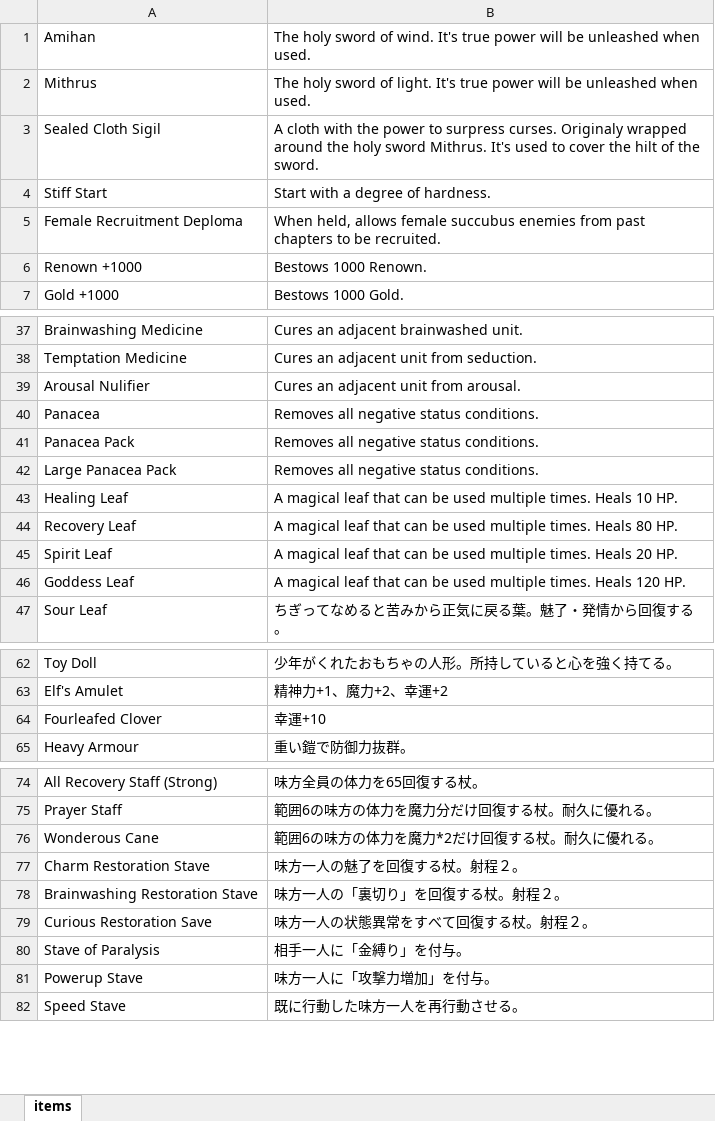
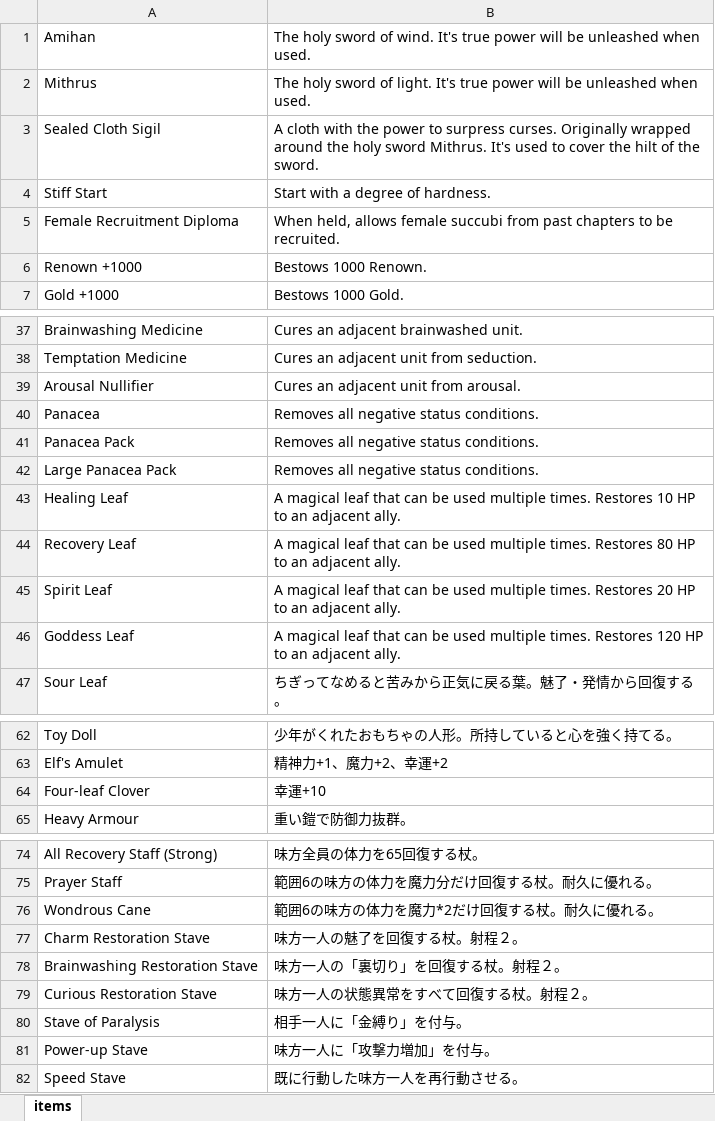
Before and after one commit to Giratena/Succubus-Senki-Translation-Project, an Excel workbook: English translation/その他文字 (Items, Skills, Characters, Descriptions)/items.xlsx, sheet items, drawn as a sheet; only a part is shown, gaps mark what is left out; values as stored, in another font and other column widths than the file's, no borders; the diff covers the shown part only; the diff names each change by its address in the sheet, - before the commit and + after, or states it on an @@ line.

Commit message:
Proofreading items
Changed Heals to Restores
Various typos fixed
Corrected some item effects not being specific.

```diff
--- a/English translation/その他文字 (Items, Skills, Characters, Descriptions)/items.xlsx (sheet items)
+++ b/English translation/その他文字 (Items, Skills, Characters, Descriptions)/items.xlsx (sheet items)
-B3: …surpress curses. Originaly wrapped around…
+B3: …surpress curses. Originally wrapped around…
-A5: Female Recruitment Deploma
+A5: Female Recruitment Diploma
-B5: …allows female succubus enemies from past…
+B5: …allows female succubi from past…
-A39: Arousal Nulifier
+A39: Arousal Nullifier
-B43: …multiple times. Heals 10 HP.
+B43: …multiple times. Restores 10 HP to an adjacent ally.
-B44: …multiple times. Heals 80 HP.
+B44: …multiple times. Restores 80 HP to an adjacent ally.
-B45: …multiple times. Heals 20 HP.
+B45: …multiple times. Restores 20 HP to an adjacent ally.
-B46: …multiple times. Heals 120 HP.
+B46: …multiple times. Restores 120 HP to an adjacent ally.
-A64: Fourleafed Clover
+A64: Four-leaf Clover
-A76: Wonderous Cane
+A76: Wondrous Cane
-A79: Curious Restoration Save
+A79: Curious Restoration Stave
-A81: Powerup Stave
+A81: Power-up Stave
```
Also changed, not shown: 1 added row, 1 removed row and 25 edited cells elsewhere in this sheet.
